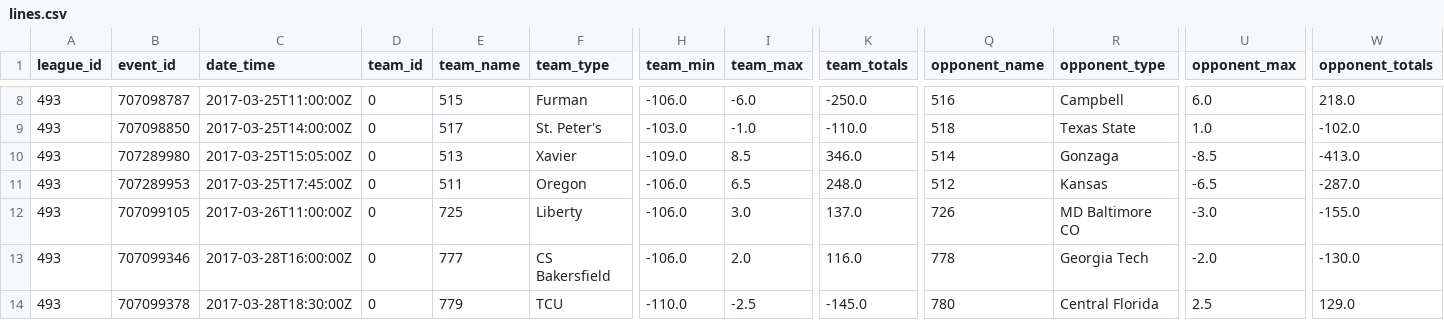
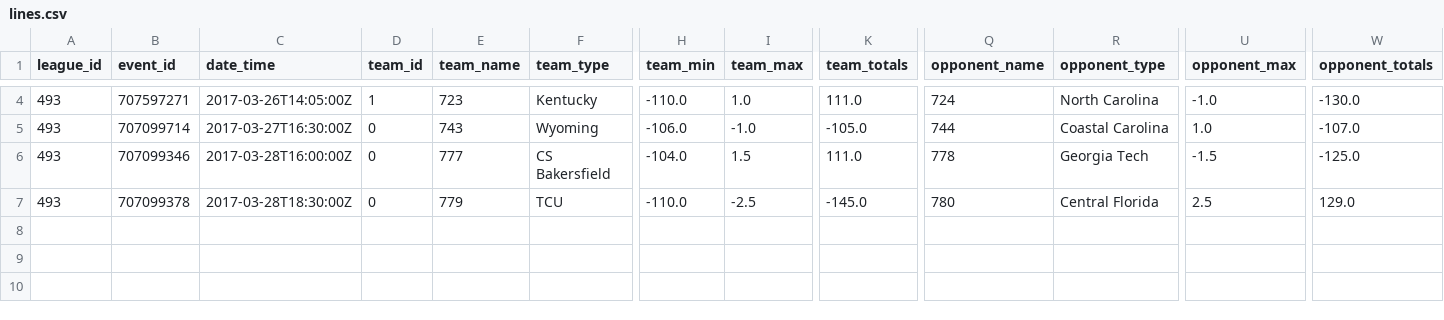
Before and after one commit to octonion/basketball-m, a CSV file: pinnacle/csv/lines.csv, drawn as a sheet; only a part is shown, gaps mark what is left out; removed rows and columns are numbered as before the commit, all else as after; rows hold the shown columns only; the diff covers the shown part only; the diff names each change by its address in the sheet, - before the commit and + after, or states it on an @@ line.

```diff
--- a/pinnacle/csv/lines.csv
+++ b/pinnacle/csv/lines.csv
-row 8: 493 | 707098787 | 2017-03-25T11:00:00Z | 0 | 515 | Furman | -106.0 | -6.0 | -250.0 | 516 | Campbell | 6.0 | 218.0
-row 9: 493 | 707098850 | 2017-03-25T14:00:00Z | 0 | 517 | St. Peter's | -103.0 | -1.0 | -110.0 | 518 | Texas State | 1.0 | -102.0
-row 10: 493 | 707289980 | 2017-03-25T15:05:00Z | 0 | 513 | Xavier | -109.0 | 8.5 | 346.0 | 514 | Gonzaga | -8.5 | -413.0
-B4 (event_id): 707289953
+B4 (event_id): 707597271
-C4 (date_time): 2017-03-25T17:45:00Z
+C4 (date_time): 2017-03-26T14:05:00Z
-D4 (team_id): 0
+D4 (team_id): 1
-E4 (team_name): 511
+E4 (team_name): 723
-F4 (team_type): Oregon
+F4 (team_type): Kentucky
-H4 (team_min): -106.0
+H4 (team_min): -110.0
-I4 (team_max): 6.5
+I4 (team_max): 1.0
-K4 (team_totals): 248.0
+K4 (team_totals): 111.0
-Q4 (opponent_name): 512
+Q4 (opponent_name): 724
-R4 (opponent_type): Kansas
+R4 (opponent_type): North Carolina
-U4 (opponent_max): -6.5
+U4 (opponent_max): -1.0
-W4 (opponent_totals): -287.0
+W4 (opponent_totals): -130.0
-B5 (event_id): 707099105
+B5 (event_id): 707099714
-C5 (date_time): 2017-03-26T11:00:00Z
+C5 (date_time): 2017-03-27T16:30:00Z
-E5 (team_name): 725
+E5 (team_name): 743
-F5 (team_type): Liberty
+F5 (team_type): Wyoming
-I5 (team_max): 3.0
+I5 (team_max): -1.0
-K5 (team_totals): 137.0
+K5 (team_totals): -105.0
-Q5 (opponent_name): 726
+Q5 (opponent_name): 744
-R5 (opponent_type): MD Baltimore CO
+R5 (opponent_type): Coastal Carolina
-U5 (opponent_max): -3.0
+U5 (opponent_max): 1.0
-W5 (opponent_totals): -155.0
+W5 (opponent_totals): -107.0
-H6 (team_min): -106.0
+H6 (team_min): -104.0
-I6 (team_max): 2.0
+I6 (team_max): 1.5
-K6 (team_totals): 116.0
+K6 (team_totals): 111.0
-U6 (opponent_max): -2.0
+U6 (opponent_max): -1.5
-W6 (opponent_totals): -130.0
+W6 (opponent_totals): -125.0
```
Also changed, not shown: 4 removed rows and 21 edited cells elsewhere in this file, espn/csv/predictions.csv, ncaa/csv/ncaa_records_2017.csv, 14 other files.
